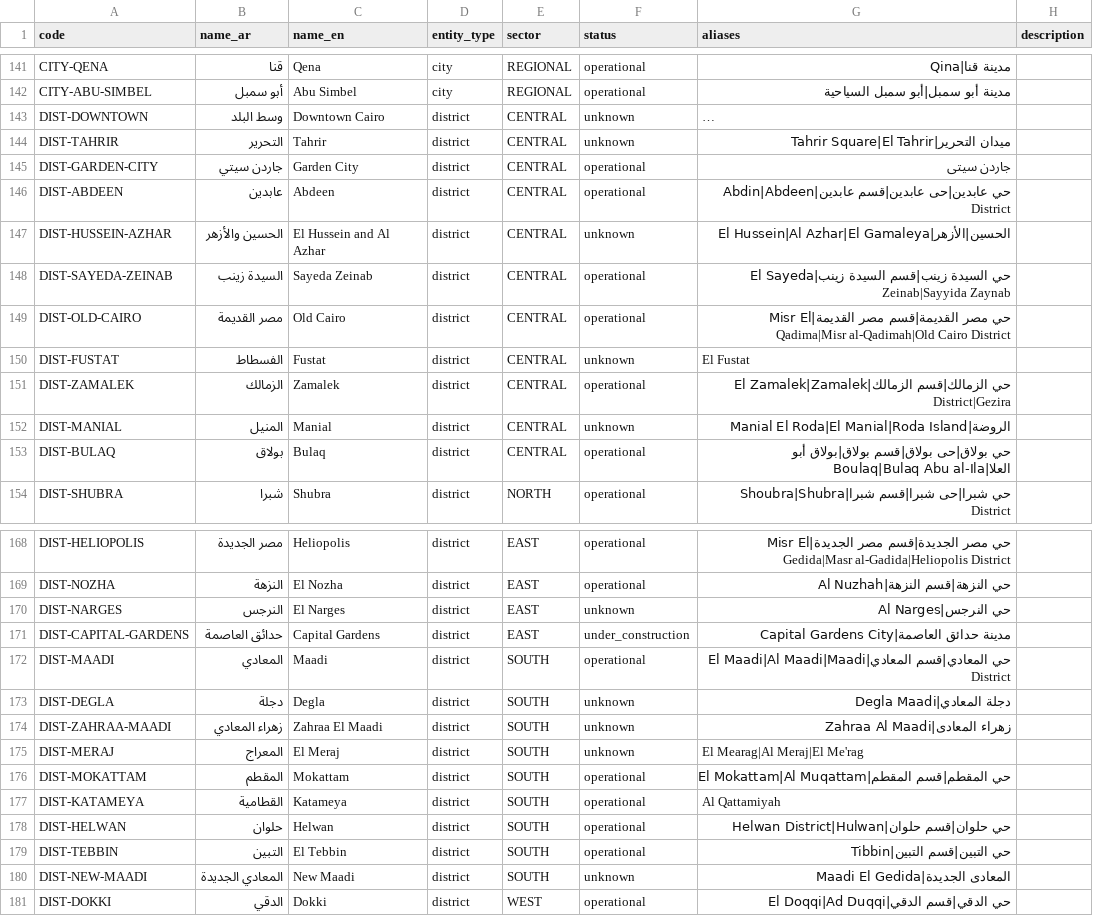
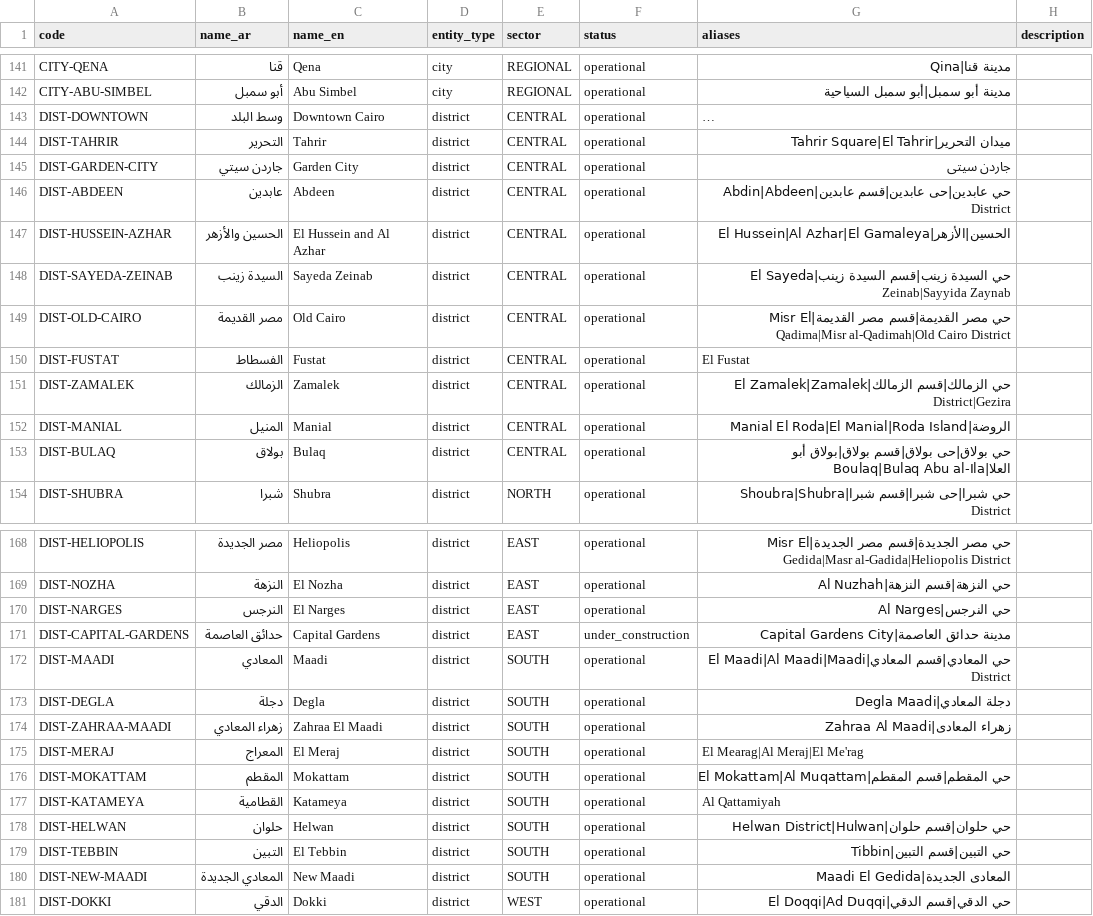
Before and after one commit to 3boalazm/greater-cairo-atlas, a CSV file: data/seed/entities.csv, drawn as a sheet; only a part is shown, gaps mark what is left out; long unchanged cells end in …; the diff covers the shown part only; the diff names each change by its address in the sheet, - before the commit and + after, or states it on an @@ line.

Commit message:
Apply rev7 seed and boundary safeguards
Co-authored-by: arena-agent <297053741+arena-agent@users.noreply.github.com>

```diff
--- a/data/seed/entities.csv
+++ b/data/seed/entities.csv
-F143:F144 (status): unknown
+F143:F144 (status): operational
-F147 (status): unknown
+F147 (status): operational
-F150 (status): unknown
+F150 (status): operational
-F152 (status): unknown
+F152 (status): operational
-F170 (status): unknown
+F170 (status): operational
-F173:F175 (status): unknown
+F173:F175 (status): operational
-F180 (status): unknown
+F180 (status): operational
```
Also changed, not shown: 18 edited cells elsewhere in this file, 19 other files.
